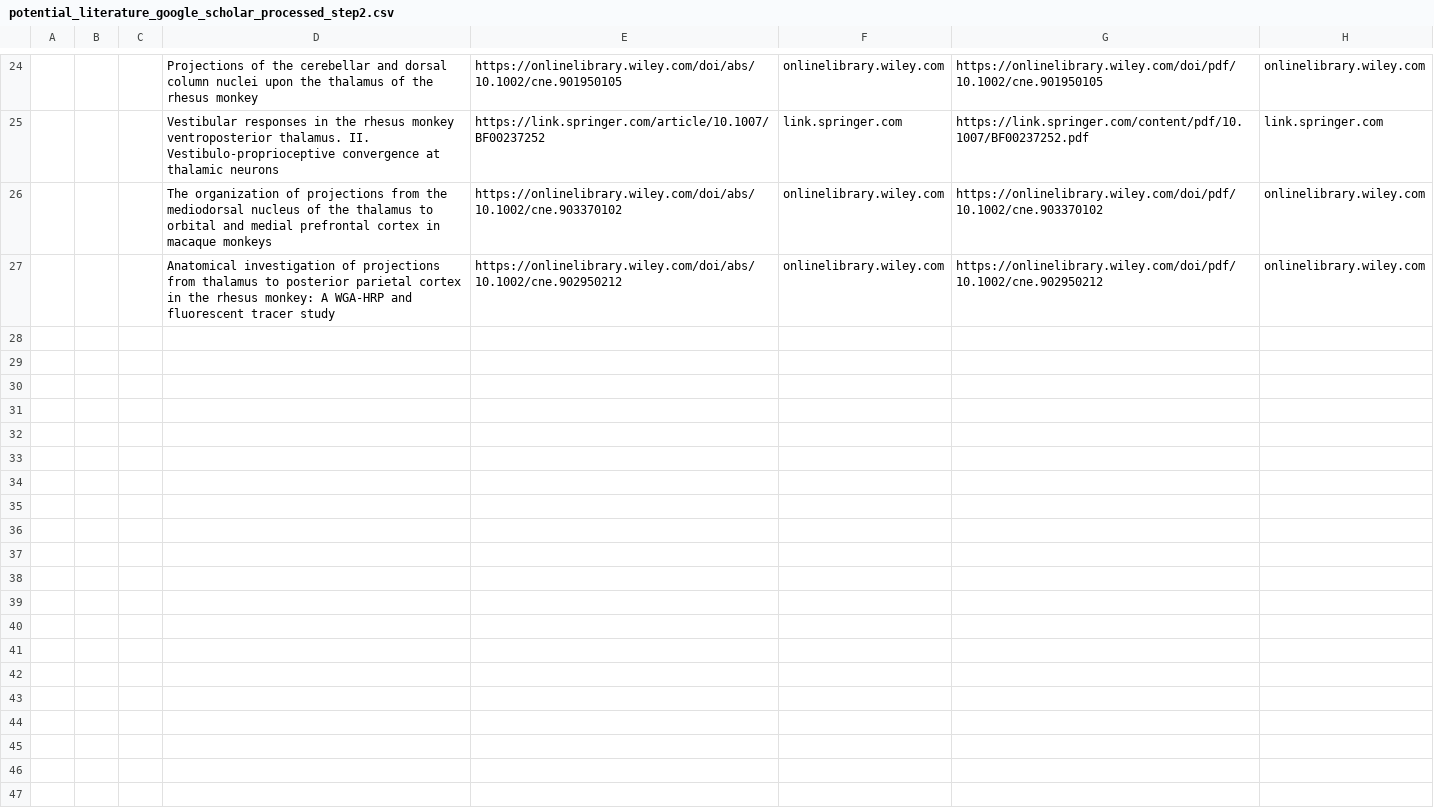
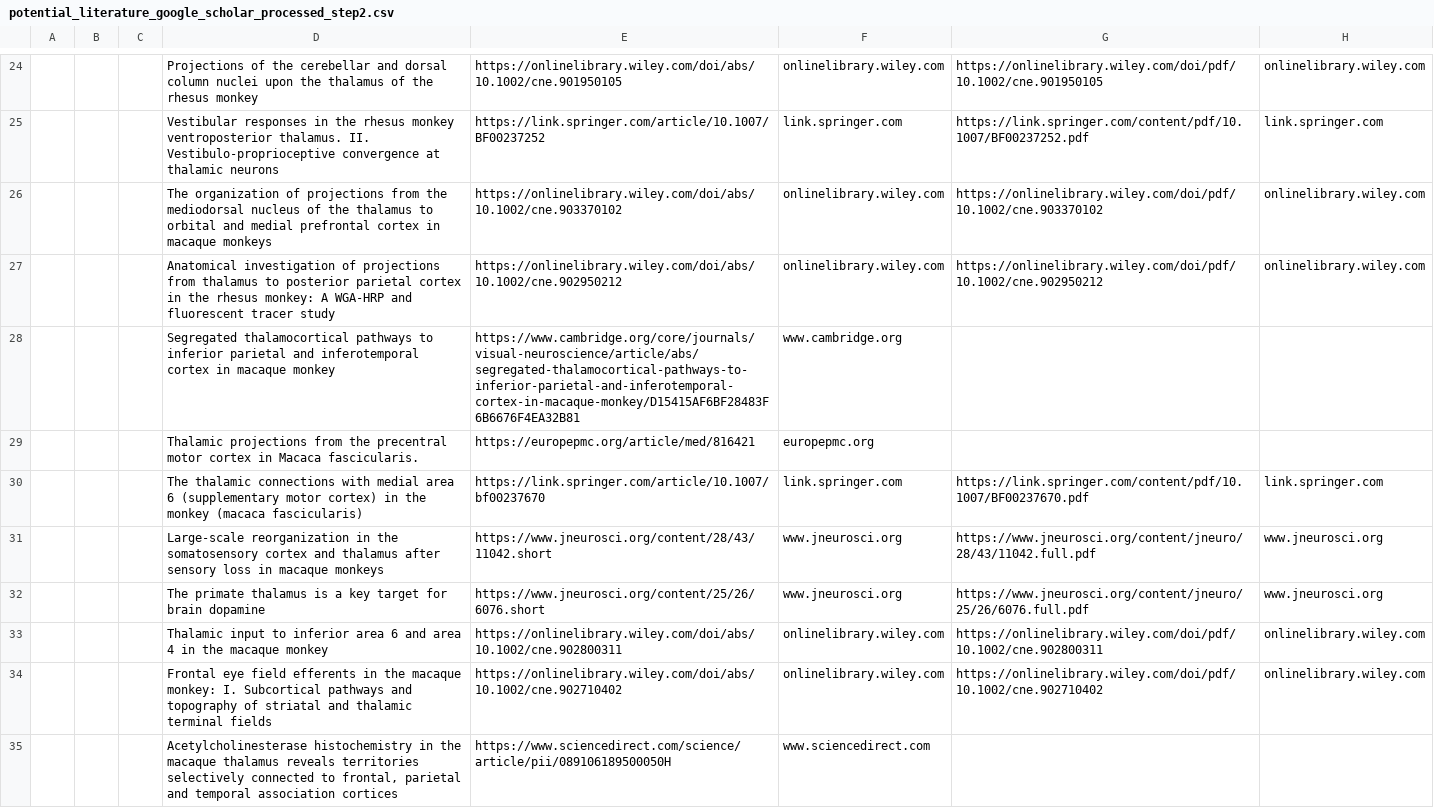
Before and after one commit to INM-6/ThaCoMac, a CSV file: datasets/potential_literature_google_scholar_processed_step2.csv, drawn as a sheet; only a part is shown, gaps mark what is left out; the diff names each change by its address in the sheet, - before the commit and + after, or states it on an @@ line.

```diff
--- a/datasets/potential_literature_google_scholar_processed_step2.csv
+++ b/datasets/potential_literature_google_scholar_processed_step2.csv
+row 28:  |  |  | Segregated thalamocortical pathways to inferior parietal and inferotemporal cortex in macaque monkey | https://www.cambridge.org/core/journals/visual-neuroscience/article/abs/segregated-thalamocortical-pathways-to-inferior-parietal-and-inferotemporal-cortex-in-macaque-monkey/D15415AF6BF28483F6B6676F4EA32B81 | www.cambridge.org
+row 29:  |  |  | Thalamic projections from the precentral motor cortex in Macaca fascicularis. | https://europepmc.org/article/med/816421 | europepmc.org
+row 30:  |  |  | The thalamic connections with medial area 6 (supplementary motor cortex) in the monkey (macaca fascicularis) | https://link.springer.com/article/10.1007/bf00237670 | link.springer.com | https://link.springer.com/content/pdf/10.1007/BF00237670.pdf | link.springer.com
+row 31:  |  |  | Large-scale reorganization in the somatosensory cortex and thalamus after sensory loss in macaque monkeys | https://www.jneurosci.org/content/28/43/11042.short | www.jneurosci.org | https://www.jneurosci.org/content/jneuro/28/43/11042.full.pdf | www.jneurosci.org
+row 32:  |  |  | The primate thalamus is a key target for brain dopamine | https://www.jneurosci.org/content/25/26/6076.short | www.jneurosci.org | https://www.jneurosci.org/content/jneuro/25/26/6076.full.pdf | www.jneurosci.org
+row 33:  |  |  | Thalamic input to inferior area 6 and area 4 in the macaque monkey | https://onlinelibrary.wiley.com/doi/abs/10.1002/cne.902800311 | onlinelibrary.wiley.com | https://onlinelibrary.wiley.com/doi/pdf/10.1002/cne.902800311 | onlinelibrary.wiley.com
+row 34:  |  |  | Frontal eye field efferents in the macaque monkey: I. Subcortical pathways and topography of striatal and thalamic terminal fields | https://onlinelibrary.wiley.com/doi/abs/10.1002/cne.902710402 | onlinelibrary.wiley.com | https://onlinelibrary.wiley.com/doi/pdf/10.1002/cne.902710402 | onlinelibrary.wiley.com
+row 35:  |  |  | Acetylcholinesterase histochemistry in the macaque thalamus reveals territories selectively connected to frontal, parietal and temporal association cortices | https://www.sciencedirect.com/science/article/pii/089106189500050H | www.sciencedirect.com
```
Also changed, not shown: 2 other files.
